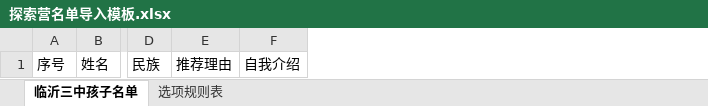
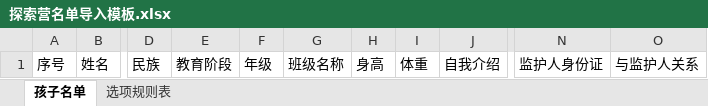
Before and after one commit to Donald-li/gesanghua, an Excel workbook: public/excel/templates/探索营名单导入模板.xlsx, sheet 孩子名单, drawn as a sheet; only a part is shown, gaps mark what is left out; values as stored, in another font and other column widths than the file's, no borders; removed rows and columns are numbered as before the commit, all else as after; the diff names each change by its address in the sheet, - before the commit and + after, or states it on an @@ line.

```diff
--- a/public/excel/templates/探索营名单导入模板.xlsx (sheet 孩子名单)
+++ b/public/excel/templates/探索营名单导入模板.xlsx (sheet 孩子名单)
-sheet tab: 临沂三中孩子名单
+sheet tab: 孩子名单
-column E, row 1: 推荐理由
+column E, row 1: 教育阶段
+column F, row 1: 年级
+column G, row 1: 班级名称
+column H, row 1: 身高
+column I, row 1: 体重
+column N, row 1: 监护人身份证
+column O, row 1: 与监护人关系
```
Also changed, not shown: sheet 选项规则表, public/excel/templates/孩子名单导入模板.xlsx, public/excel/templates/探索营志愿者导入模板.xlsx, 13 other files.
